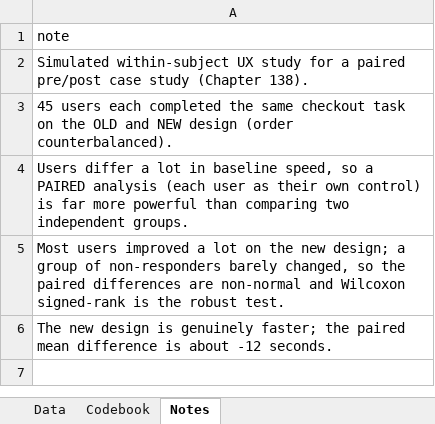
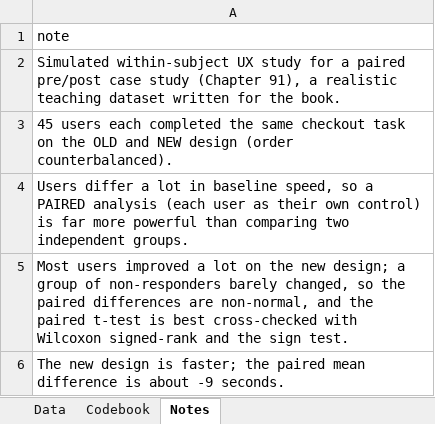
Before and after one commit to johnfisher-ai/Statistics-Data-Science-AI-Visual-Book, an Excel workbook: data/case-study-a-paired-pre-post-study--ux_redesign.xlsx, sheet Notes, drawn as a sheet; values as stored, in another font and other column widths than the file's, no borders; the diff names each change by its address in the sheet, - before the commit and + after, or states it on an @@ line.

```diff
--- a/data/case-study-a-paired-pre-post-study--ux_redesign.xlsx (sheet Notes)
+++ b/data/case-study-a-paired-pre-post-study--ux_redesign.xlsx (sheet Notes)
-A2: …study (Chapter 138).
+A2: …study (Chapter 91), a realistic teaching dataset written for the book.
-A5: …differences are non-normal and Wilcoxon signed-rank is the robust test.
+A5: …differences are non-normal, and the paired t-test is best cross-checked with Wilcoxon signed-rank and the sign test.
-A6: …design is genuinely faster; the paired mean difference is about -12 seconds.
+A6: …design is faster; the paired mean difference is about -9 seconds.
```
Also changed, not shown: 5 other files.
